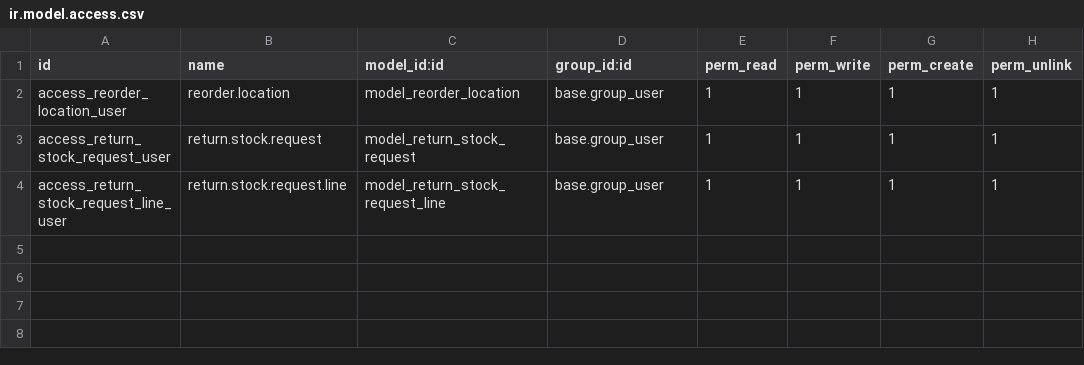
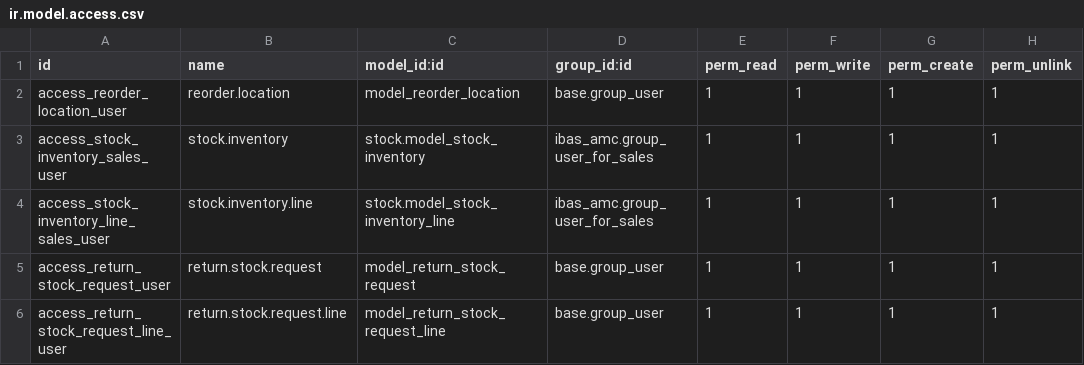
Before and after one commit to ibassoftware/amc, a CSV file: ibas_amc/security/ir.model.access.csv, drawn as a sheet; the diff names each change by its address in the sheet, - before the commit and + after, or states it on an @@ line.

Commit message:
changes access for sales user

```diff
--- a/ibas_amc/security/ir.model.access.csv
+++ b/ibas_amc/security/ir.model.access.csv
+row 3: access_stock_inventory_sales_user | stock.inventory | stock.model_stock_inventory | ibas_amc.group_user_for_sales | 1 | 1 | 1 | 1
+row 4: access_stock_inventory_line_sales_user | stock.inventory.line | stock.model_stock_inventory_line | ibas_amc.group_user_for_sales | 1 | 1 | 1 | 1
```
Also changed, not shown: 3 other files.
